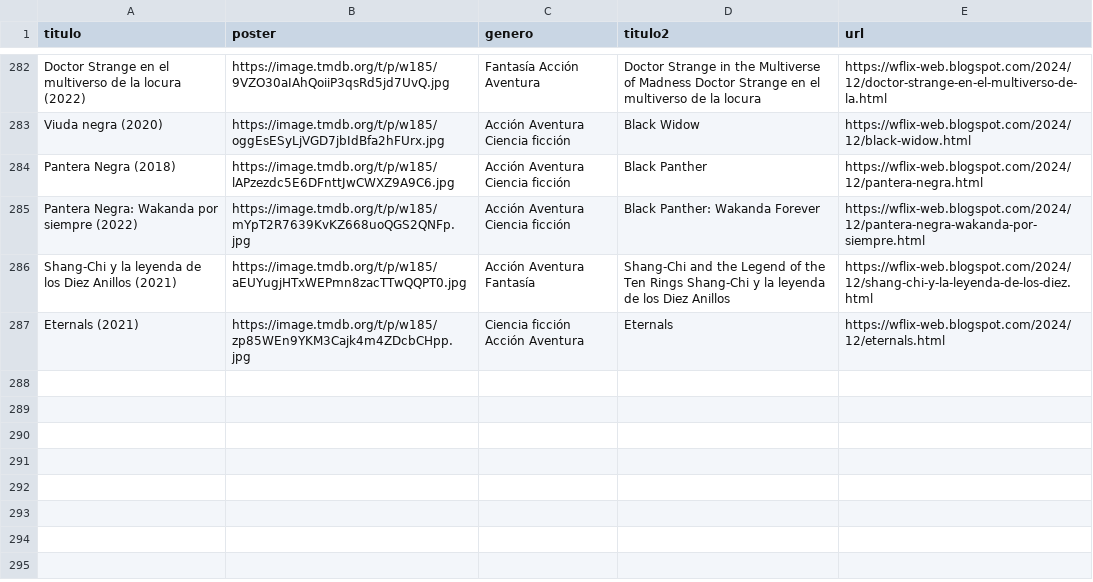
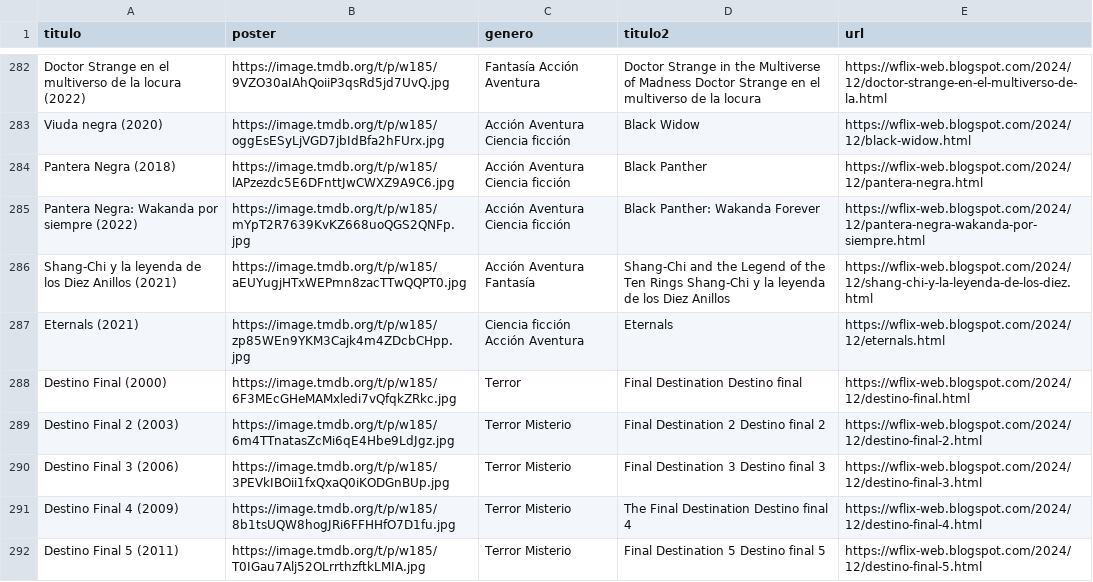
Before and after one commit to willdevs/movies, a CSV file: movie.csv, drawn as a sheet; only a part is shown, gaps mark what is left out; the diff names each change by its address in the sheet, - before the commit and + after, or states it on an @@ line.

Commit message:
Update movie.csv

```diff
--- a/movie.csv
+++ b/movie.csv
+row 288: Destino Final (2000) | https://image.tmdb.org/t/p/w185/6F3MEcGHeMAMxledi7vQfqkZRkc.jpg | Terror | Final Destination Destino final | https://wflix-web.blogspot.com/2024/12/destino-final.html
+row 289: Destino Final 2 (2003) | https://image.tmdb.org/t/p/w185/6m4TTnatasZcMi6qE4Hbe9LdJgz.jpg | Terror Misterio | Final Destination 2 Destino final 2 | https://wflix-web.blogspot.com/2024/12/destino-final-2.html
+row 290: Destino Final 3 (2006) | https://image.tmdb.org/t/p/w185/3PEVkIBOii1fxQxaQ0iKODGnBUp.jpg | Terror Misterio | Final Destination 3 Destino final 3 | https://wflix-web.blogspot.com/2024/12/destino-final-3.html
+row 291: Destino Final 4 (2009) | https://image.tmdb.org/t/p/w185/8b1tsUQW8hogJRi6FFHHfO7D1fu.jpg | Terror Misterio | The Final Destination Destino final 4 | https://wflix-web.blogspot.com/2024/12/destino-final-4.html
+row 292: Destino Final 5 (2011) | https://image.tmdb.org/t/p/w185/T0IGau7Alj52OLrrthzftkLMIA.jpg | Terror Misterio | Final Destination 5 Destino final 5 | https://wflix-web.blogspot.com/2024/12/destino-final-5.html
```
